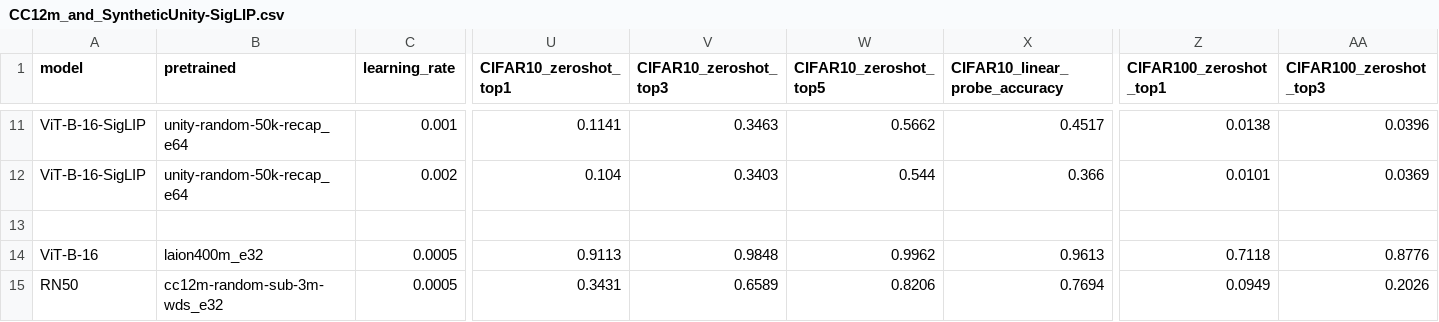
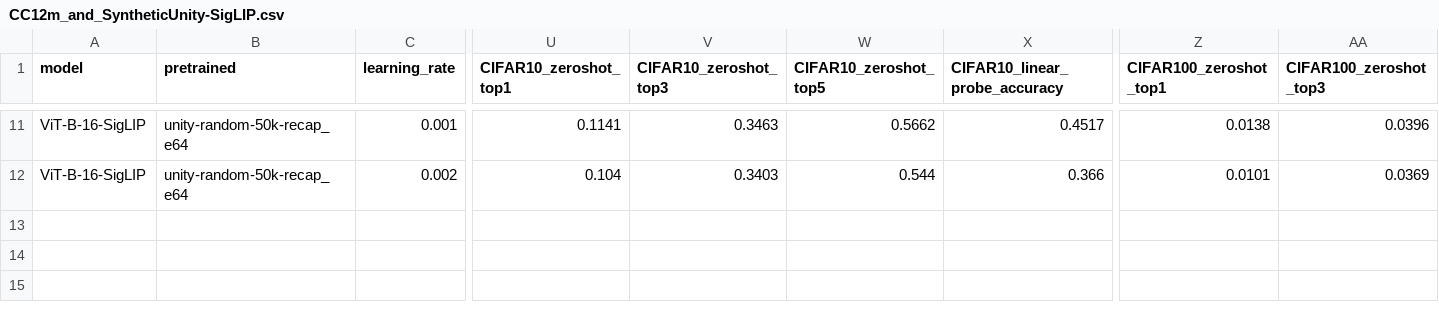
Before and after one commit to sud4chi/compare_vlms, a CSV file: CC12m_and_SyntheticUnity-SigLIP.csv, drawn as a sheet; only a part is shown, gaps mark what is left out; rows hold the shown columns only; the diff names each change by its address in the sheet, - before the commit and + after, or states it on an @@ line.

Commit message:
Modify siglip data

```diff
--- a/CC12m_and_SyntheticUnity-SigLIP.csv
+++ b/CC12m_and_SyntheticUnity-SigLIP.csv
-row 13: (empty)
-row 14: ViT-B-16 | laion400m_e32 | 0.0005 | 0.9113 | 0.9848 | 0.9962 | 0.9613 | 0.7118 | 0.8776
-row 15: RN50 | cc12m-random-sub-3m-wds_e32 | 0.0005 | 0.3431 | 0.6589 | 0.8206 | 0.7694 | 0.0949 | 0.2026
```
